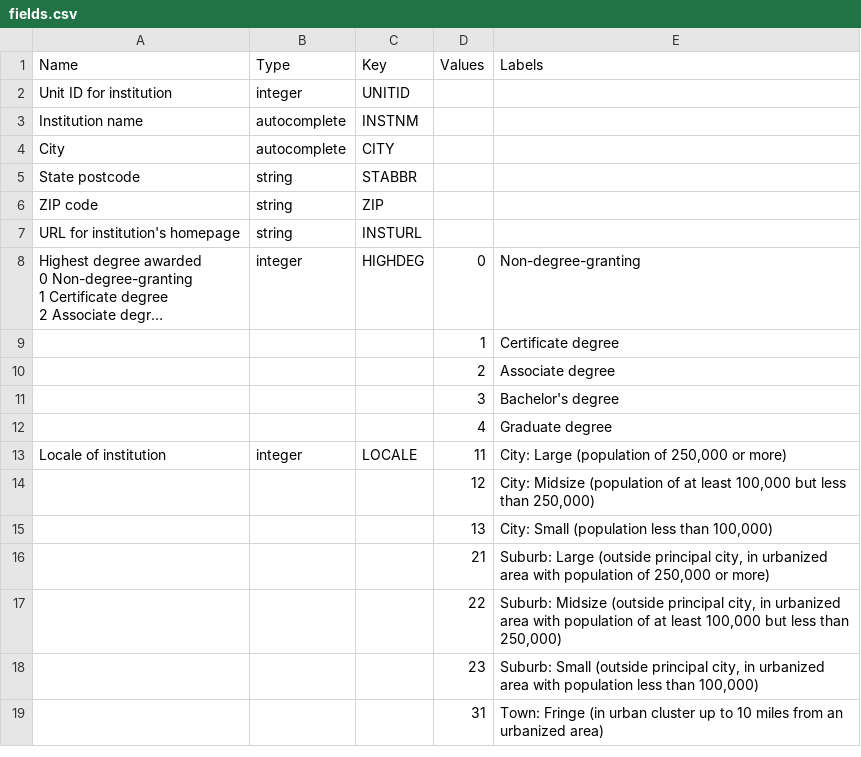
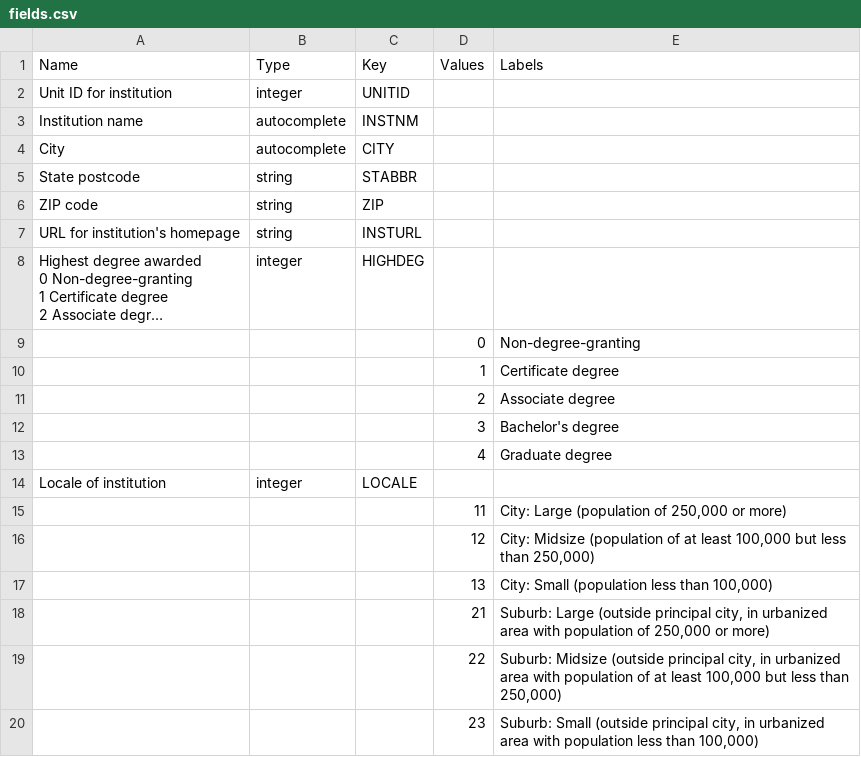
Before and after one commit to ryanlim1/paperless-takehome, a CSV file: college_search_data/fields.csv, drawn as a sheet; only a part is shown; the shorter side is filled out with more unchanged rows; long unchanged cells end in …; addresses are those after the commit; the diff names each change by its address in the sheet, - before the commit and + after, or states it on an @@ line.

Commit message:
added csv data to detailed card

```diff
--- a/college_search_data/fields.csv
+++ b/college_search_data/fields.csv
-D8 (Values): 0
+D8 (Values): (empty)
-E8 (Labels): Non-degree-granting
+E8 (Labels): (empty)
+row 9:  |  |  | 0 | Non-degree-granting
-D14 (Values): 11
+D14 (Values): (empty)
-E14 (Labels): City: Large (population of 250,000 or more)
+E14 (Labels): (empty)
+row 15:  |  |  | 11 | City: Large (population of 250,000 or more)
```
Also changed, not shown: 10 other files.
